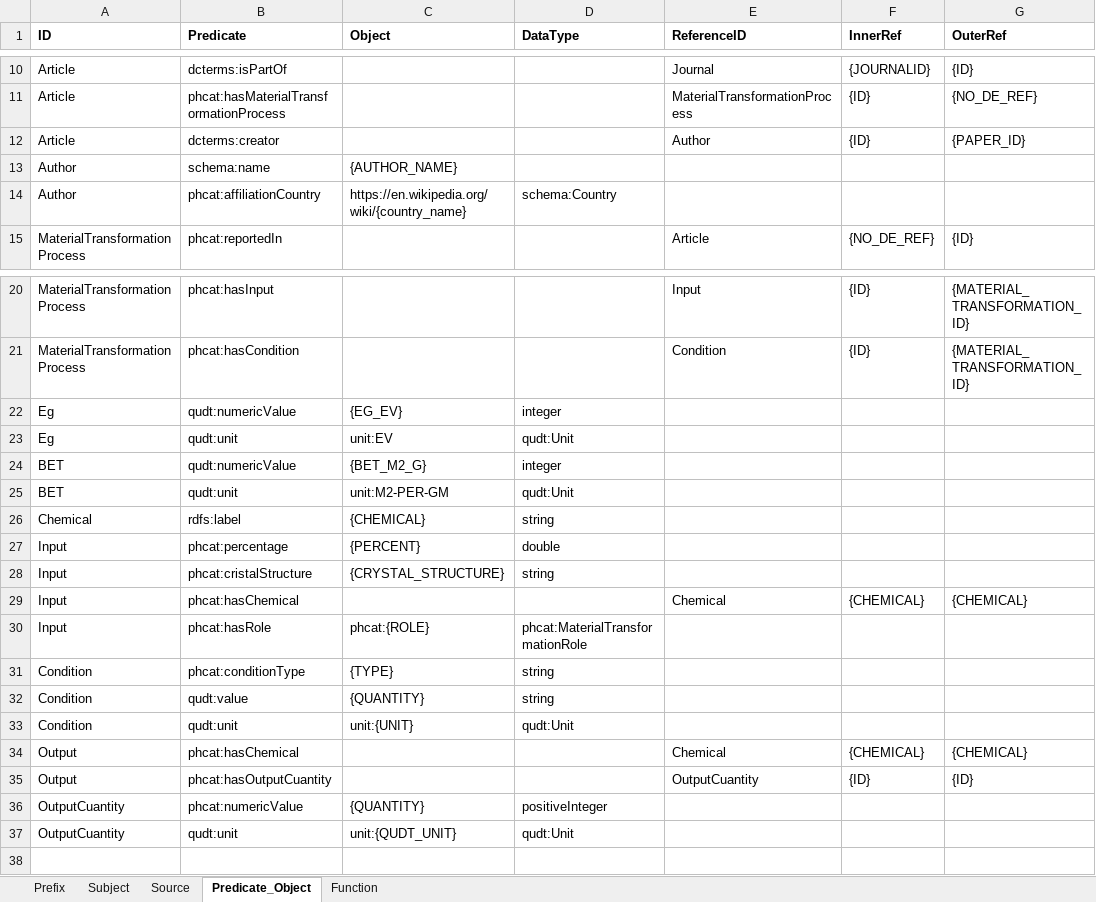
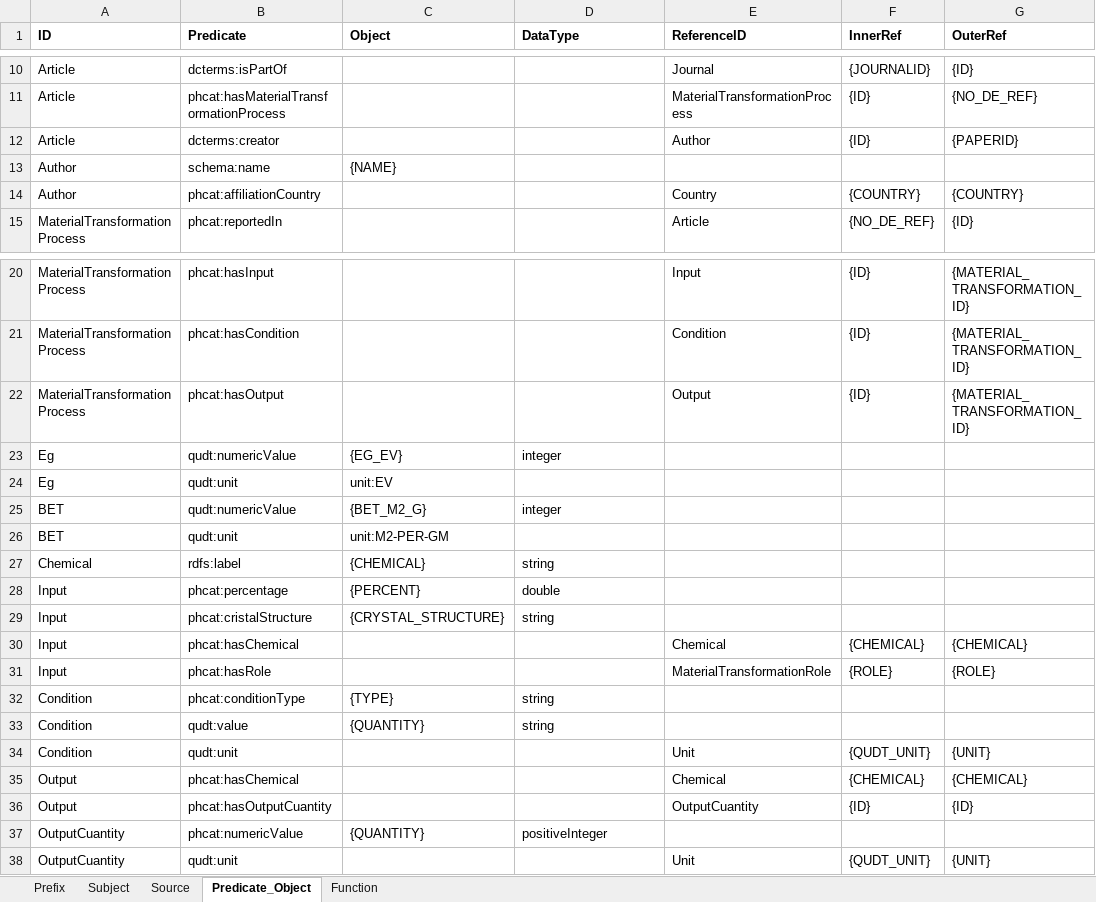
Before and after one commit to SolarChem/solarchem-ontology, an Excel workbook: data_mappeator/InputPhotocalysisMapping.xlsx, sheet Predicate_Object, drawn as a sheet; only a part is shown, gaps mark what is left out; values as stored, in another font and other column widths than the file's, no borders; removed rows and columns are numbered as before the commit, all else as after; the diff names each change by its address in the sheet, - before the commit and + after, or states it on an @@ line.

```diff
--- a/data_mappeator/InputPhotocalysisMapping.xlsx (sheet Predicate_Object)
+++ b/data_mappeator/InputPhotocalysisMapping.xlsx (sheet Predicate_Object)
-G12 (OuterRef): {PAPER_ID}
+G12 (OuterRef): {PAPERID}
-C13 (Object): {AUTHOR_NAME}
+C13 (Object): {NAME}
-row 14: Author | phcat:affiliationCountry | https://en.wikipedia.org/wiki/{country_name} | schema:Country
+row 14: Author | phcat:affiliationCountry |  |  | Country | {COUNTRY} | {COUNTRY}
+row 22: MaterialTransformationProcess | phcat:hasOutput |  |  | Output | {ID} | {MATERIAL_TRANSFORMATION_ID}
-D24 (DataType): qudt:Unit
+D24 (DataType): (empty)
-D26 (DataType): qudt:Unit
+D26 (DataType): (empty)
-row 30: Input | phcat:hasRole | phcat:{ROLE} | phcat:MaterialTransformationRole
+row 31: Input | phcat:hasRole |  |  | MaterialTransformationRole | {ROLE} | {ROLE}
-row 33: Condition | qudt:unit | unit:{UNIT} | qudt:Unit
+row 34: Condition | qudt:unit |  |  | Unit | {QUDT_UNIT} | {UNIT}
-row 37: OutputCuantity | qudt:unit | unit:{QUDT_UNIT} | qudt:Unit
+row 38: OutputCuantity | qudt:unit |  |  | Unit | {QUDT_UNIT} | {UNIT}
```
Also changed, not shown: sheet Subject, sheet Source, 5 other files.
